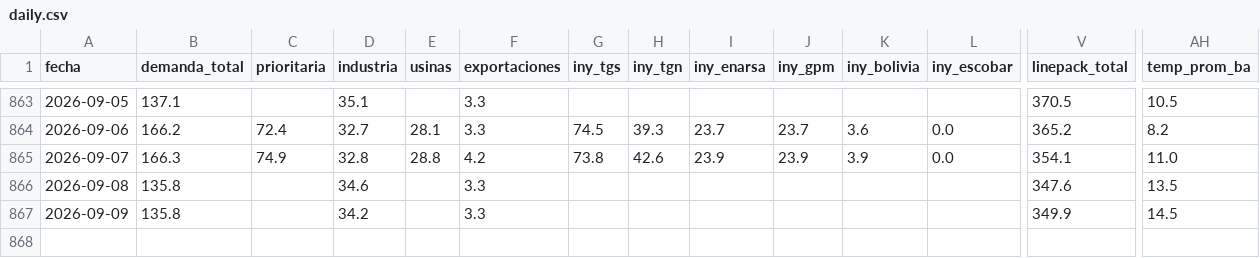
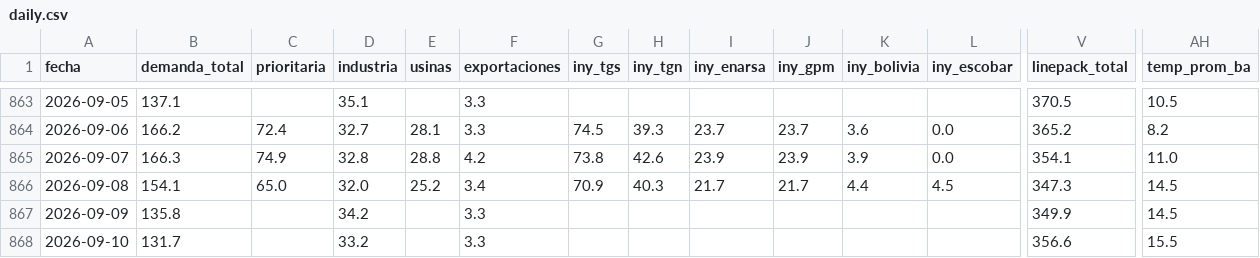
Before and after one commit to mpodeley/estado-red-gas, a CSV file: public/data/daily.csv, drawn as a sheet; only a part is shown, gaps mark what is left out; rows hold the shown columns only; the diff covers the shown part only; the diff names each change by its address in the sheet, - before the commit and + after, or states it on an @@ line.

```diff
--- a/public/data/daily.csv
+++ b/public/data/daily.csv
-B866 (demanda_total): 135.8
+B866 (demanda_total): 154.1
-C866 (prioritaria): (empty)
+C866 (prioritaria): 65.0
-D866 (industria): 34.6
+D866 (industria): 32.0
-E866 (usinas): (empty)
+E866 (usinas): 25.2
-F866 (exportaciones): 3.3
+F866 (exportaciones): 3.4
-G866 (iny_tgs): (empty)
+G866 (iny_tgs): 70.9
-H866 (iny_tgn): (empty)
+H866 (iny_tgn): 40.3
-I866 (iny_enarsa): (empty)
+I866 (iny_enarsa): 21.7
-J866 (iny_gpm): (empty)
+J866 (iny_gpm): 21.7
-K866 (iny_bolivia): (empty)
+K866 (iny_bolivia): 4.4
-L866 (iny_escobar): (empty)
+L866 (iny_escobar): 4.5
-V866 (linepack_total): 347.6
+V866 (linepack_total): 347.3
-AH866 (temp_prom_ba): 13.5
+AH866 (temp_prom_ba): 14.5
+row 868: 2026-09-10 | 131.7 |  | 33.2 |  | 3.3 |  |  |  |  |  |  | 356.6 | 15.5
```
Also changed, not shown: 7 edited cells elsewhere in this file, public/data/carga_datos.csv, public/data/enargas.csv, 33 other files.
